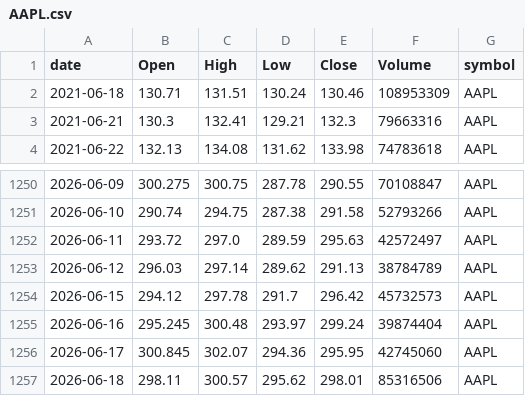
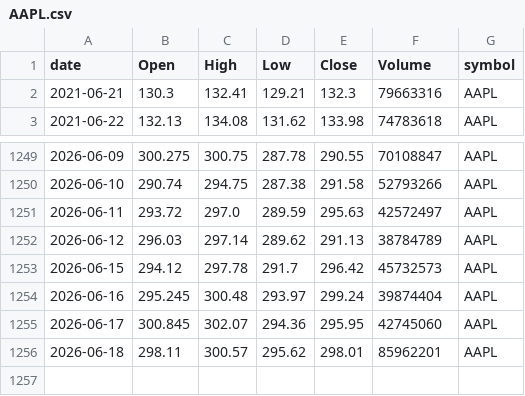
Before and after one commit to jauresfranck/pipeline_donnes-collectes_nettoye, a CSV file: data/tiingo/AAPL.csv, drawn as a sheet; only a part is shown, gaps mark what is left out.

```diff
--- a/data/tiingo/AAPL.csv
+++ b/data/tiingo/AAPL.csv
@@ -1,3 +1,2 @@
 date,Open,High,Low,Close,Volume,symbol
-2021-06-18,130.71,131.51,130.24,130.46,108953309,AAPL
 2021-06-21,130.3,132.41,129.21,132.3,79663316,AAPL
@@ -1256,2 +1255,2 @@ date,Open,High,Low,Close,Volume,symbol
 2026-06-17,300.845,302.07,294.36,295.95,42745060,AAPL
-2026-06-18,298.11,300.57,295.62,298.01,85316506,AAPL
+2026-06-18,298.11,300.57,295.62,298.01,85962201,AAPL
```
Also changed, not shown: data/BTC-USD.csv, data/tiingo/ALL_TIINGO.csv, 27 other files.
